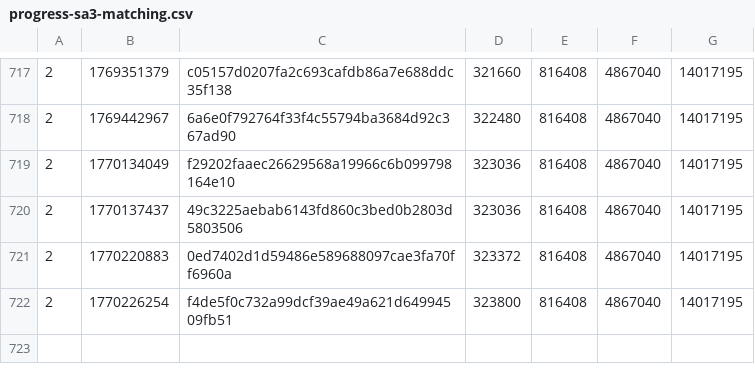
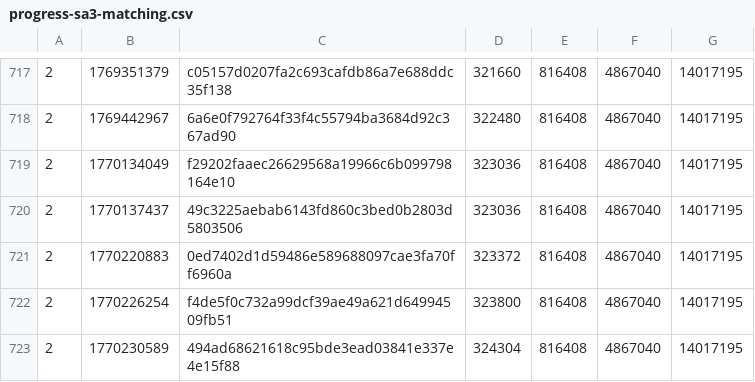
Before and after one commit to SAT-R/sa3, a CSV file: reports/progress-sa3-matching.csv, drawn as a sheet; only a part is shown, gaps mark what is left out; the diff names each change by its address in the sheet, - before the commit and + after, or states it on an @@ line.

Commit message:
Match Task_809A1C4, Task_809A2E8

```diff
--- a/reports/progress-sa3-matching.csv
+++ b/reports/progress-sa3-matching.csv
+row 723: 2 | 1770230589 | 494ad68621618c95bde3ead03841e337e4e15f88 | 324304 | 816408 | 4867040 | 14017195
```
Also changed, not shown: reports/progress-sa3-nonmatching.csv, 2 other files.
